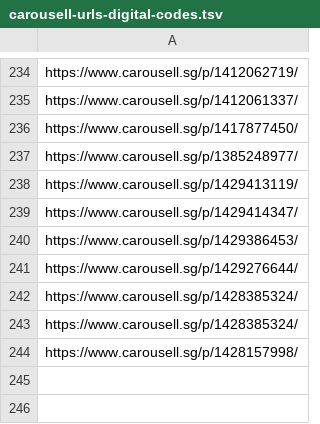
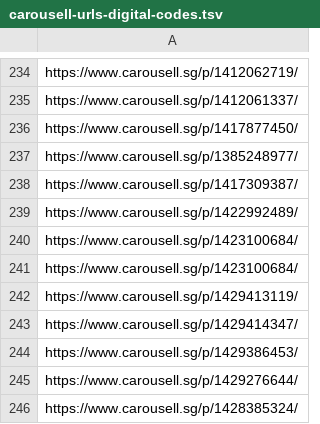
Before and after one commit to imbbloh/game-catalog, a TSV file: carousell-urls-digital-codes.tsv, drawn as a sheet; only a part is shown, gaps mark what is left out; the shorter side is filled out with more unchanged rows; the diff names each change by its address in the sheet, - before the commit and + after, or states it on an @@ line.

```diff
--- a/carousell-urls-digital-codes.tsv
+++ b/carousell-urls-digital-codes.tsv
+row 238: https://www.carousell.sg/p/1417309387/
+row 239: https://www.carousell.sg/p/1422992489/
+row 240: https://www.carousell.sg/p/1423100684/
+row 241: https://www.carousell.sg/p/1423100684/
```
Also changed, not shown: carousell-unmatched-listings.csv, carousell-urls.csv, 1 other file.
